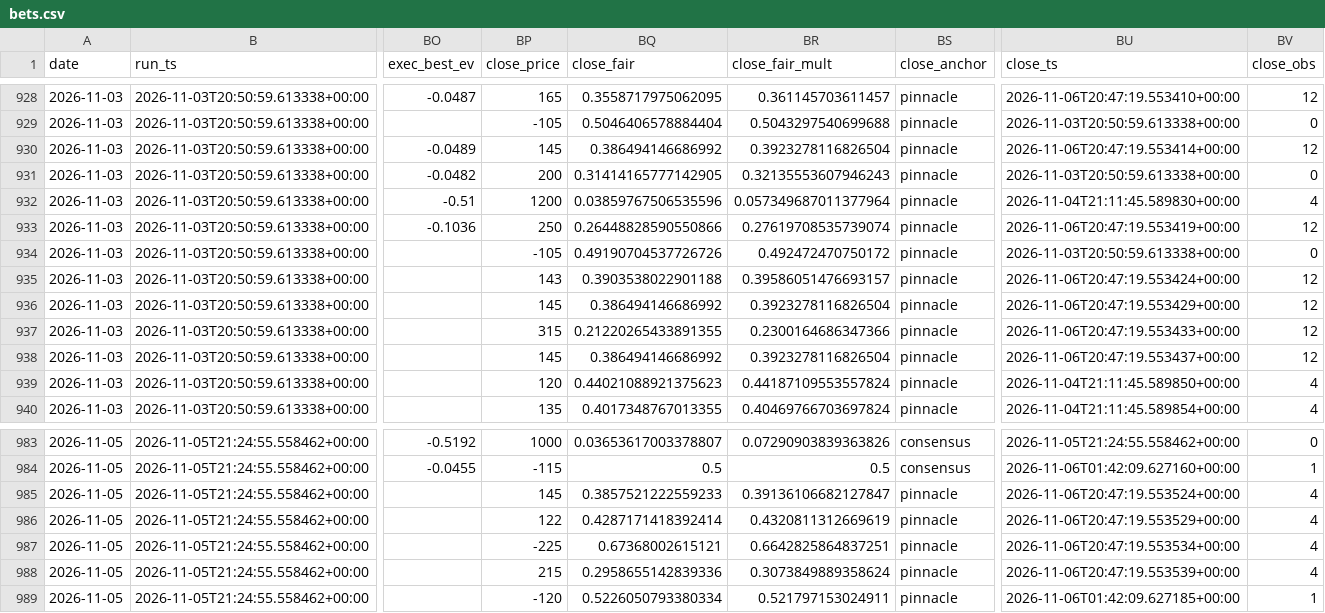
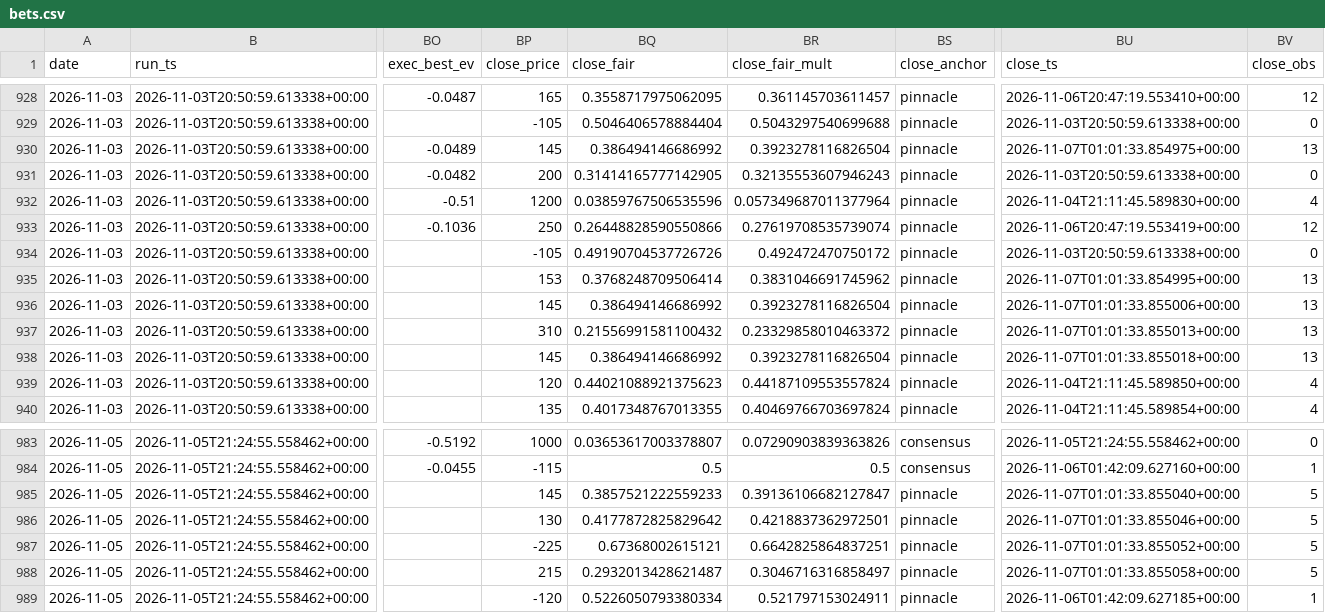
Before and after one commit to nfliegelman/ridgeseeker, a CSV file: docs/bets.csv, drawn as a sheet; only a part is shown, gaps mark what is left out; the diff covers the shown part only; the diff names each change by its address in the sheet, - before the commit and + after, or states it on an @@ line.

```diff
--- a/docs/bets.csv
+++ b/docs/bets.csv
-BU930 (close_ts): 2026-11-06T20:47:19.553414+00:00
+BU930 (close_ts): 2026-11-07T01:01:33.854975+00:00
-BV930 (close_obs): 12
+BV930 (close_obs): 13
-BP935 (close_price): 143
+BP935 (close_price): 153
-BQ935 (close_fair): 0.3903538022901188
+BQ935 (close_fair): 0.3768248709506414
-BR935 (close_fair_mult): 0.39586051476693157
+BR935 (close_fair_mult): 0.3831046691745962
-BU935 (close_ts): 2026-11-06T20:47:19.553424+00:00
+BU935 (close_ts): 2026-11-07T01:01:33.854995+00:00
-BV935:BV938 (close_obs): 12
+BV935:BV938 (close_obs): 13
-BU936 (close_ts): 2026-11-06T20:47:19.553429+00:00
+BU936 (close_ts): 2026-11-07T01:01:33.855006+00:00
-BP937 (close_price): 315
+BP937 (close_price): 310
-BQ937 (close_fair): 0.21220265433891355
+BQ937 (close_fair): 0.21556991581100432
-BR937 (close_fair_mult): 0.2300164686347366
+BR937 (close_fair_mult): 0.23329858010463372
-BU937 (close_ts): 2026-11-06T20:47:19.553433+00:00
+BU937 (close_ts): 2026-11-07T01:01:33.855013+00:00
-BU938 (close_ts): 2026-11-06T20:47:19.553437+00:00
+BU938 (close_ts): 2026-11-07T01:01:33.855018+00:00
-BU985 (close_ts): 2026-11-06T20:47:19.553524+00:00
+BU985 (close_ts): 2026-11-07T01:01:33.855040+00:00
-BV985:BV988 (close_obs): 4
+BV985:BV988 (close_obs): 5
-BP986 (close_price): 122
+BP986 (close_price): 130
-BQ986 (close_fair): 0.4287171418392414
+BQ986 (close_fair): 0.4177872825829642
-BR986 (close_fair_mult): 0.4320811312669619
+BR986 (close_fair_mult): 0.4218837362972501
-BU986 (close_ts): 2026-11-06T20:47:19.553529+00:00
+BU986 (close_ts): 2026-11-07T01:01:33.855046+00:00
-BU987 (close_ts): 2026-11-06T20:47:19.553534+00:00
+BU987 (close_ts): 2026-11-07T01:01:33.855052+00:00
-BQ988 (close_fair): 0.2958655142839336
+BQ988 (close_fair): 0.2932013428621487
-BR988 (close_fair_mult): 0.3073849889358624
+BR988 (close_fair_mult): 0.3046716316858497
-BU988 (close_ts): 2026-11-06T20:47:19.553539+00:00
+BU988 (close_ts): 2026-11-07T01:01:33.855058+00:00
```
Also changed, not shown: 2 added rows and 31 edited cells elsewhere in this file, docs/runlog.csv, docs/snapshots.csv, 5 other files.
